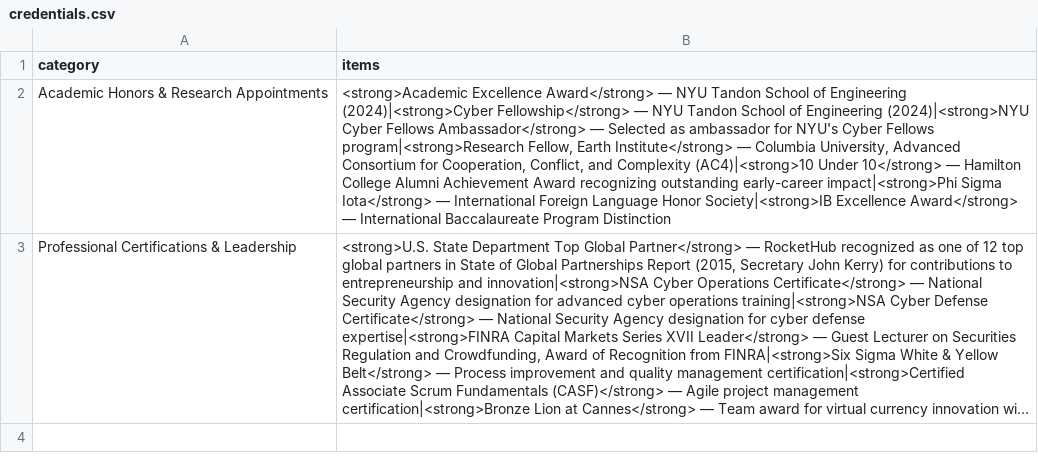
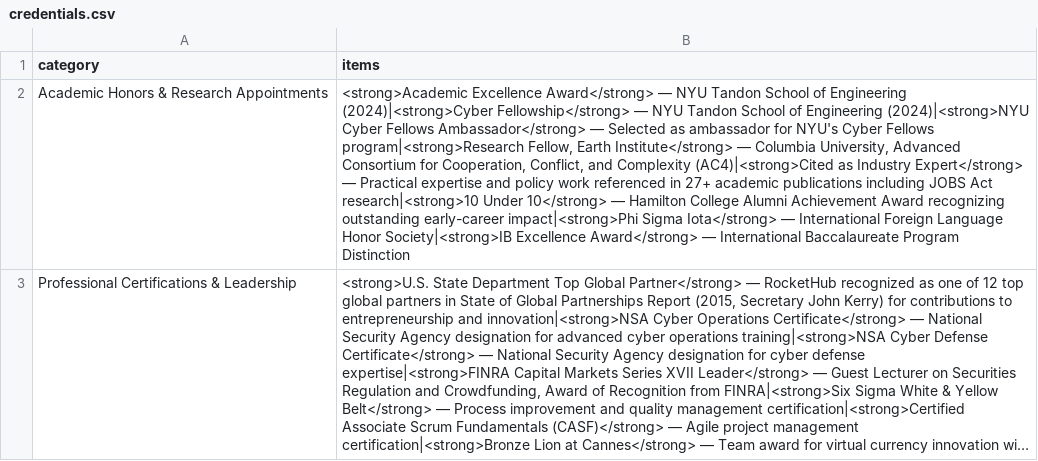
Before and after one commit to ahillelt/ahillelt.github.io, a CSV file: credentials.csv, drawn as a sheet; long unchanged cells end in …; the diff names each change by its address in the sheet, - before the commit and + after, or states it on an @@ line.

```diff
--- a/credentials.csv
+++ b/credentials.csv
-B2 (items): …and Complexity (AC4)|<strong>10 Under 10</strong>…
+B2 (items): …and Complexity (AC4)|<strong>Cited as Industry Expert</strong> — Practical expertise and policy work referenced in 27+ academic publications including JOBS Act research|<strong>10 Under 10</strong>…
```
